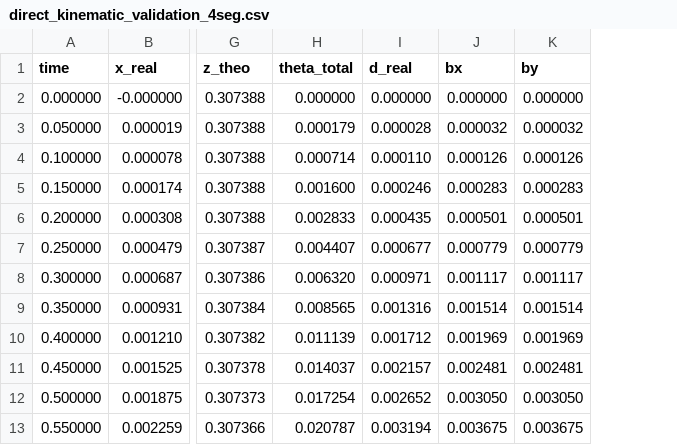
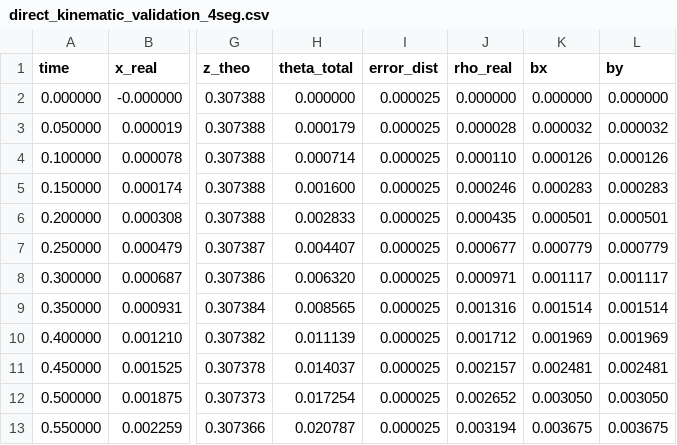
Before and after one commit to albalopezd/CableDrivenRobot-TFG, a CSV file: csv/direct_kinematic_validation_4seg.csv, drawn as a sheet; only a part is shown, gaps mark what is left out; addresses are those after the commit; the diff names each change by its address in the sheet, - before the commit and + after, or states it on an @@ line.

```diff
--- a/csv/direct_kinematic_validation_4seg.csv
+++ b/csv/direct_kinematic_validation_4seg.csv
+column I (error_dist), rows 2-13: all 0.000025
-J1: d_real
+J1: rho_real
```
Also changed, not shown: csv/inverse_kinematic_validation_4seg.csv, 3 other files.
